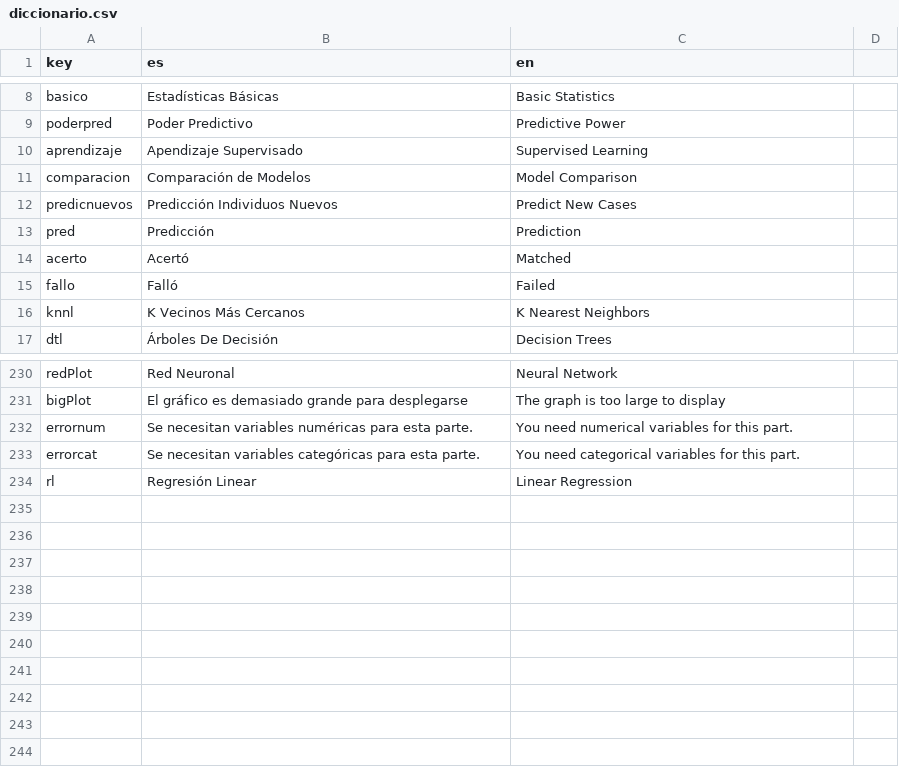
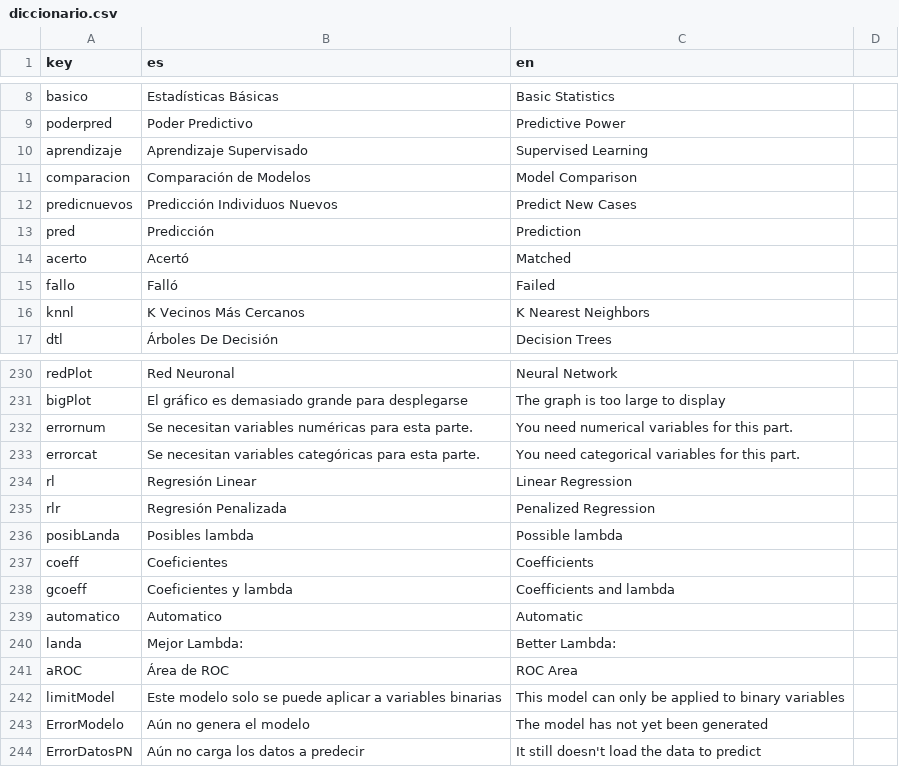
Before and after one commit to PROMiDAT/predictoR, a CSV file: inst/application/www/diccionario.csv, drawn as a sheet; only a part is shown, gaps mark what is left out.

```diff
--- a/inst/application/www/diccionario.csv
+++ b/inst/application/www/diccionario.csv
@@ -9,3 +9,3 @@ basico;Estadísticas Básicas;Basic Statistics
 poderpred;Poder Predictivo;Predictive Power
-aprendizaje;Apendizaje Supervisado;Supervised Learning
+aprendizaje;Aprendizaje Supervisado;Supervised Learning
 comparacion;Comparación de Modelos;Model Comparison
@@ -234 +234,11 @@ errorcat;Se necesitan variables categóricas  para esta parte.;You need categori
 rl;Regresión Linear;Linear Regression
+rlr;Regresión Penalizada;Penalized Regression
+posibLanda;Posibles lambda;Possible lambda
+coeff;Coeficientes;Coefficients
+gcoeff;Coeficientes y lambda;Coefficients and lambda
+automatico;Automatico;Automatic
+landa;Mejor Lambda:;Better Lambda:
+aROC;Área de ROC;ROC Area
+limitModel;Este modelo solo se puede aplicar a variables binarias;This model can only be applied to binary variables
+ErrorModelo;Aún no genera el modelo;The model has not yet been generated
+ErrorDatosPN;Aún no carga los datos a predecir;It still doesn't load the data to predict
```
Also changed, not shown: 7 other files.
